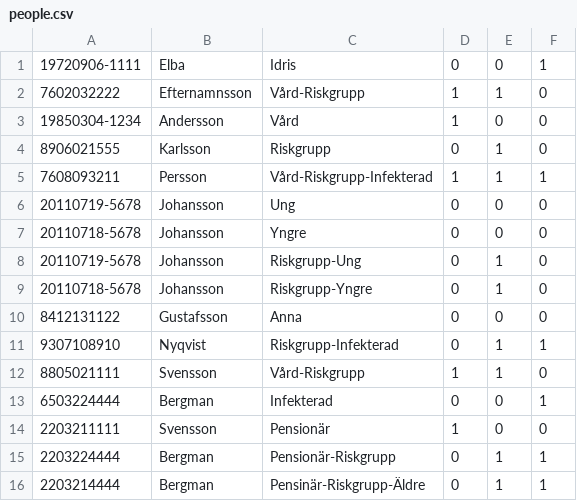
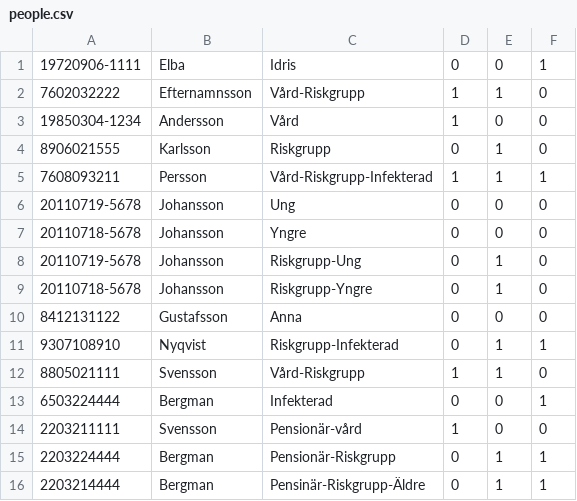
Before and after one commit to jsirugo/Inlamning4, a CSV file: inlamning4/people.csv, drawn as a sheet.

```diff
--- a/inlamning4/people.csv
+++ b/inlamning4/people.csv
@@ -13,3 +13,3 @@
 6503224444,Bergman,Infekterad,0,0,1
-2203211111,Svensson,Pensionär,1,0,0
+2203211111,Svensson,Pensionär-vård,1,0,0
 2203224444,Bergman,Pensionär-Riskgrupp,0,1,1
```
Also changed, not shown: 1 other file.
